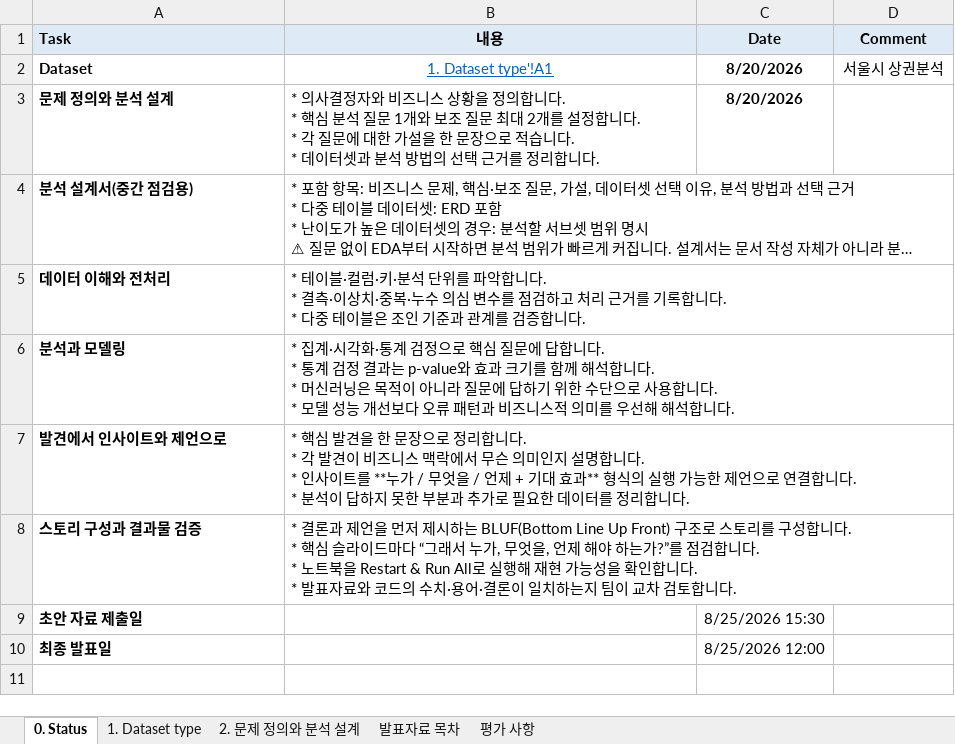
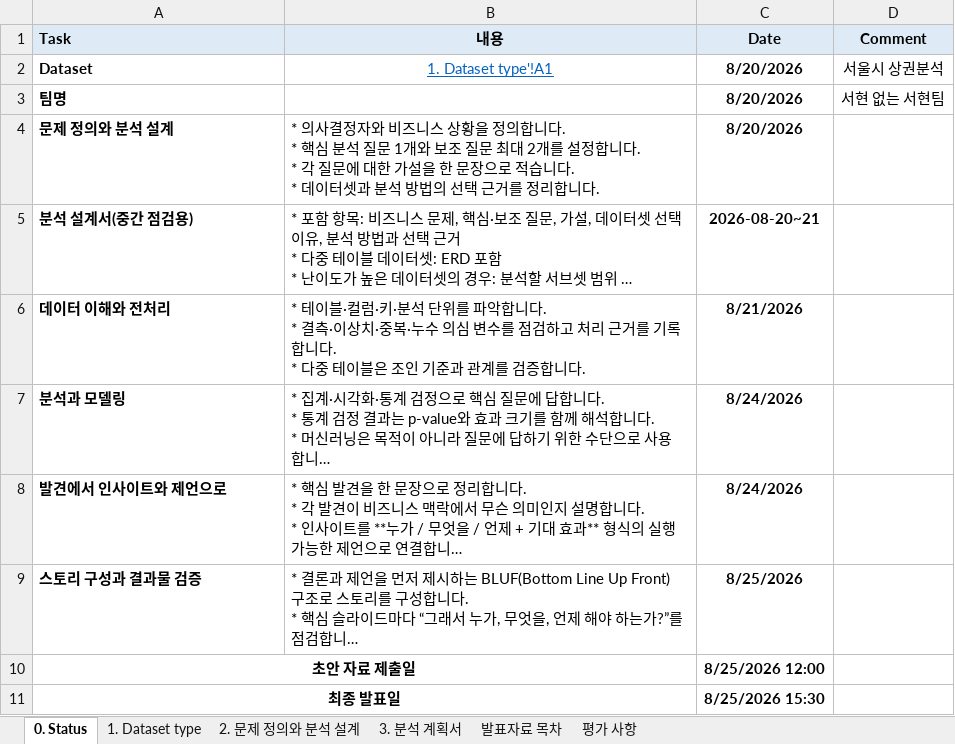
Before and after one commit to Sicheol-Pyo/ai-data-bootcamp, an Excel workbook: Project_1/Project Status.xlsx, sheet 0. Status, drawn as a sheet; long unchanged cells end in …; values as stored, in another font and other column widths than the file's, no borders; addresses are those after the commit; the diff names each change by its address in the sheet, - before the commit and + after, or states it on an @@ line.

```diff
--- a/Project_1/Project Status.xlsx (sheet 0. Status)
+++ b/Project_1/Project Status.xlsx (sheet 0. Status)
+sheet tab: 3. 분석 계획서
+row 3: 팀명 |  | 8/20/2026 | 서현 없는 서현팀
-C5 (Date): (empty)
+C5 (Date): 2026-08-20~21
-C6 (Date): (empty)
+C6 (Date): 8/21/2026
-C7:C8 (Date): (empty)
+C7:C8 (Date): 8/24/2026
-C9 (Date): (empty)
+C9 (Date): 8/25/2026
-A10:A11 alignment: left
+A10:A11 alignment: center
+A10:B10 merged
-C10 (Date): 8/25/2026 15:30
+C10 (Date): 8/25/2026 12:00
-C10:C11 bold: off
+C10:C11 bold: on
+A11:B11 merged
-C11 (Date): 8/25/2026 12:00
+C11 (Date): 8/25/2026 15:30
```
Also changed, not shown: sheet 2. 문제 정의와 분석 설계, 5 other files.
